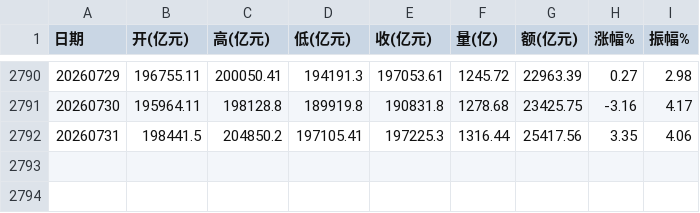
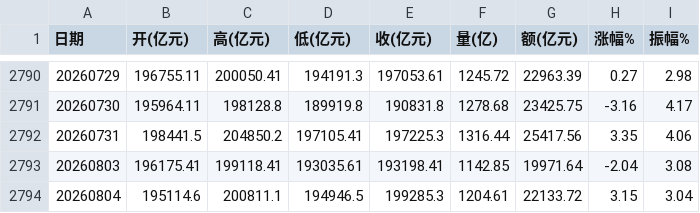
Before and after one commit to a3924/JPG, a CSV file: 0AMV日线数据库_2015至今.csv, drawn as a sheet; only a part is shown, gaps mark what is left out.

Commit message:
更新0AMV数据库至2026-08-04

```diff
--- a/0AMV日线数据库_2015至今.csv
+++ b/0AMV日线数据库_2015至今.csv
@@ -2792 +2792,3 @@
 20260731,198441.5,204850.2,197105.41,197225.3,1316.44,25417.56,3.35,4.06
+20260803,196175.41,199118.41,193035.61,193198.41,1142.85,19971.64,-2.04,3.08
+20260804,195114.6,200811.1,194946.5,199285.3,1204.61,22133.72,3.15,3.04
```
